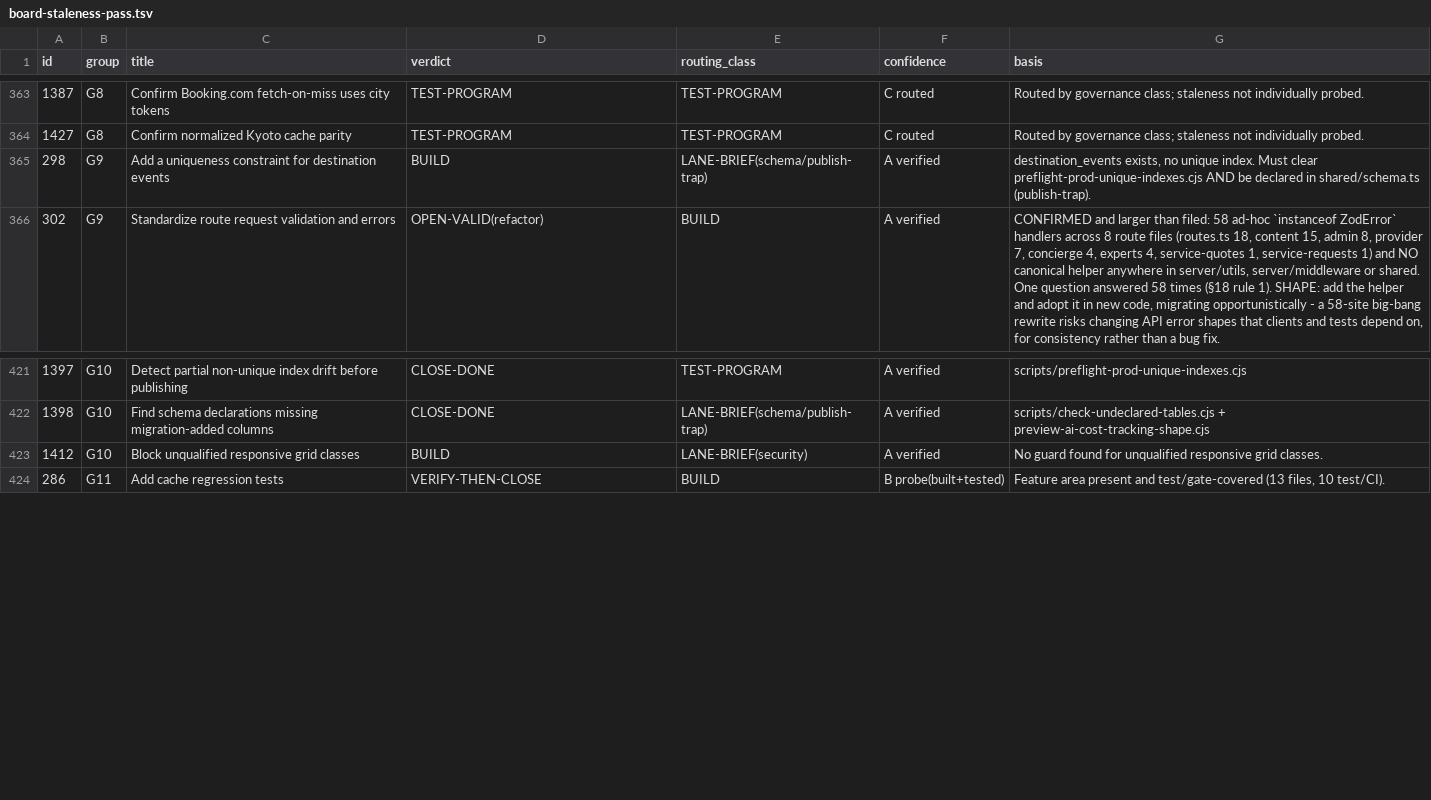
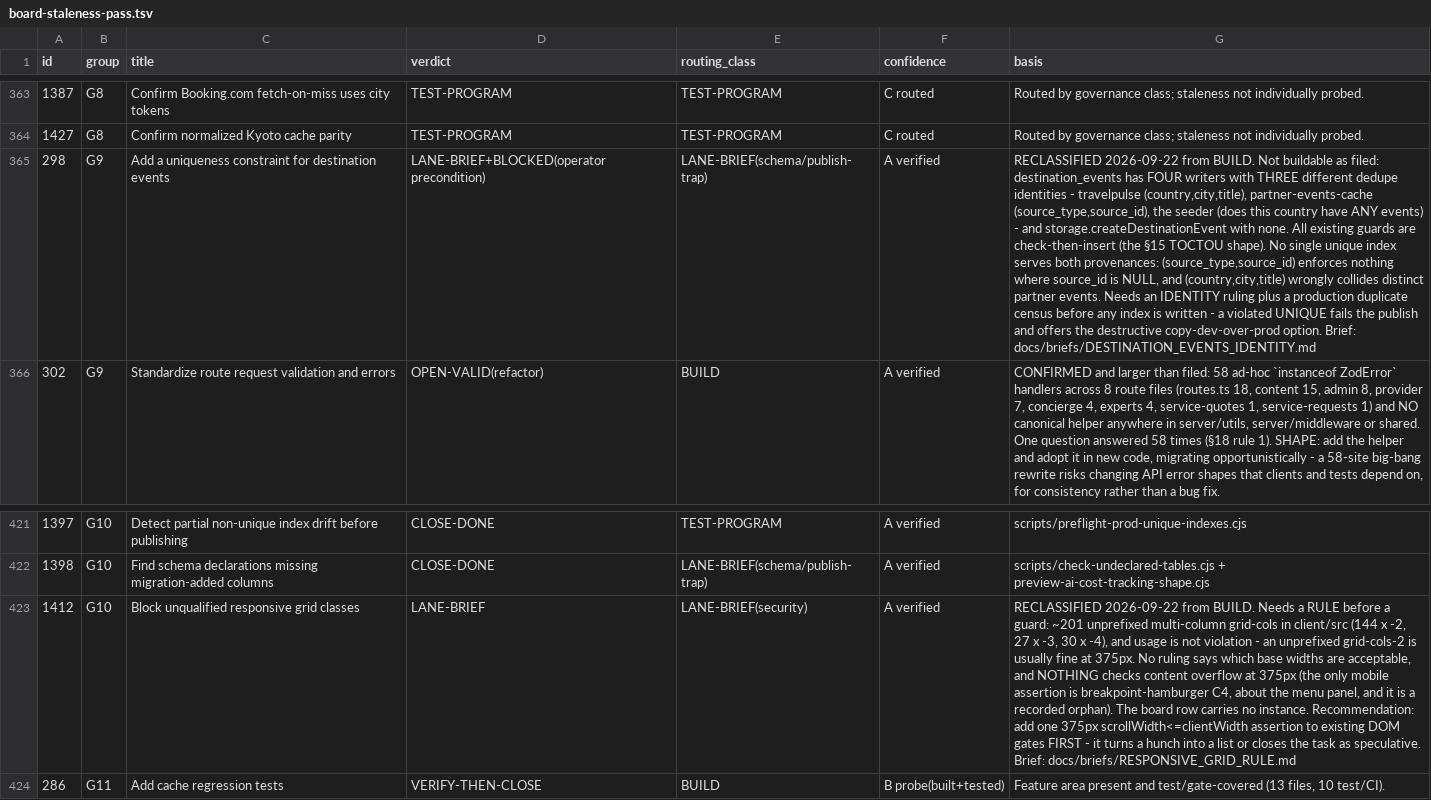
Before and after one commit to Nardo758/Traveloure-Real-, a TSV file: docs/findings/board-staleness-pass.tsv, drawn as a sheet; only a part is shown, gaps mark what is left out; the diff names each change by its address in the sheet, - before the commit and + after, or states it on an @@ line.

```diff
--- a/docs/findings/board-staleness-pass.tsv
+++ b/docs/findings/board-staleness-pass.tsv
-D365 (verdict): BUILD
+D365 (verdict): LANE-BRIEF+BLOCKED(operator precondition)
-G365 (basis): destination_events exists, no unique index. Must clear preflight-prod-unique-indexes.cjs AND be declared in shared/schema.ts (publish-trap).
+G365 (basis): RECLASSIFIED 2026-09-22 from BUILD. Not buildable as filed: destination_events has FOUR writers with THREE different dedupe identities - travelpulse (country,city,title), partner-events-cache (source_type,source_id), the seeder (does this country have ANY events) - and storage.createDestinationEvent with none. All existing guards are check-then-insert (the §15 TOCTOU shape). No single unique index serves both provenances: (source_type,source_id) enforces nothing where source_id is NULL, and (country,city,title) wrongly collides distinct partner events. Needs an IDENTITY ruling plus a production duplicate census before any index is written - a violated UNIQUE fails the publish and offers the destructive copy-dev-over-prod option. Brief: docs/briefs/DESTINATION_EVENTS_IDENTITY.md
-D423 (verdict): BUILD
+D423 (verdict): LANE-BRIEF
-G423 (basis): No guard found for unqualified responsive grid classes.
+G423 (basis): RECLASSIFIED 2026-09-22 from BUILD. Needs a RULE before a guard: ~201 unprefixed multi-column grid-cols in client/src (144 x -2, 27 x -3, 30 x -4), and usage is not violation - an unprefixed grid-cols-2 is usually fine at 375px. No ruling says which base widths are acceptable, and NOTHING checks content overflow at 375px (the only mobile assertion is breakpoint-hamburger C4, about the menu panel, and it is a recorded orphan). The board row carries no instance. Recommendation: add one 375px scrollWidth<=clientWidth assertion to existing DOM gates FIRST - it turns a hunch into a list or closes the task as speculative. Brief: docs/briefs/RESPONSIVE_GRID_RULE.md
```
Also changed, not shown: 3 other files.
